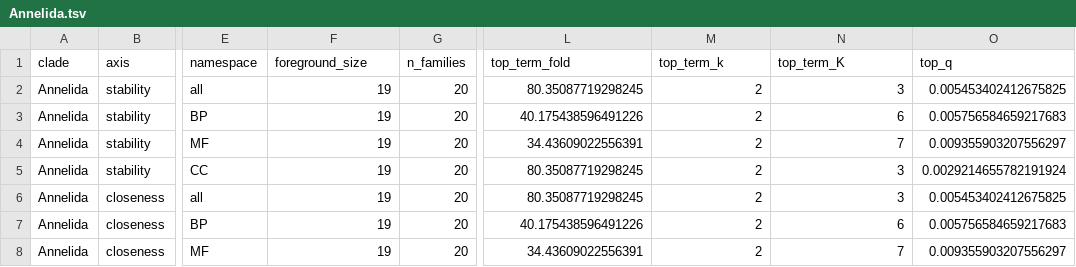
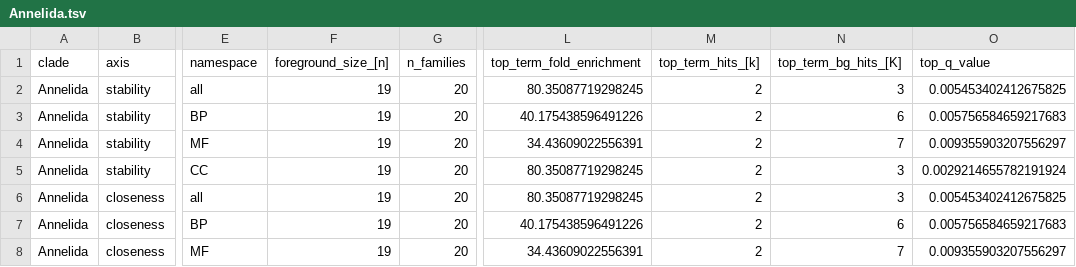
Before and after one commit to conchoecia/schultz-et-al-2026, a TSV file: post_analyses/go_enrichment_sweep/out/per_clade/Annelida.tsv, drawn as a sheet; only a part is shown, gaps mark what is left out; the diff names each change by its address in the sheet, - before the commit and + after, or states it on an @@ line.

Commit message:
go_enrichment_sweep: regen per-clade + summary tables with [k]/[n]/[K]/[N] naming

```diff
--- a/post_analyses/go_enrichment_sweep/out/per_clade/Annelida.tsv
+++ b/post_analyses/go_enrichment_sweep/out/per_clade/Annelida.tsv
-F1: foreground_size
+F1: foreground_size_[n]
-L1: top_term_fold
+L1: top_term_fold_enrichment
-M1: top_term_k
+M1: top_term_hits_[k]
-N1: top_term_K
+N1: top_term_bg_hits_[K]
-O1: top_q
+O1: top_q_value
```
Also changed, not shown: post_analyses/go_enrichment_sweep/out/per_clade/Arthropoda.tsv, post_analyses/go_enrichment_sweep/out/per_clade/Bilateria.tsv, 26 other files.
